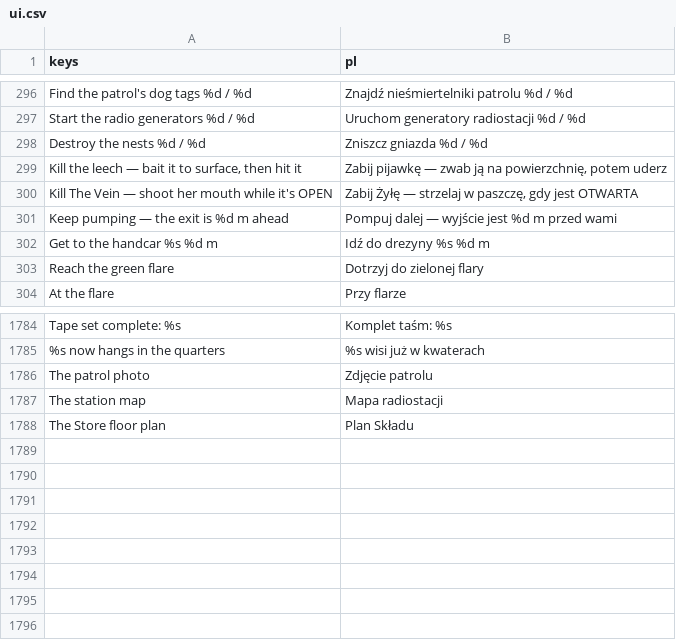
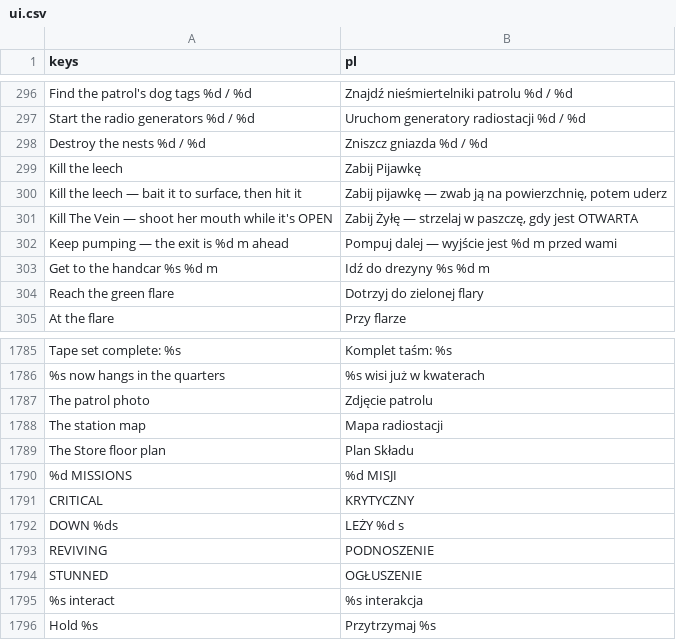
Before and after one commit to ssiwm/gameon, a CSV file: prototype/translations/ui.csv, drawn as a sheet; only a part is shown, gaps mark what is left out; the diff names each change by its address in the sheet, - before the commit and + after, or states it on an @@ line.

```diff
--- a/prototype/translations/ui.csv
+++ b/prototype/translations/ui.csv
+row 299: Kill the leech | Zabij Pijawkę
+row 1790: %d MISSIONS | %d MISJI
+row 1791: CRITICAL | KRYTYCZNY
+row 1792: DOWN %ds | LEŻY %d s
+row 1793: REVIVING | PODNOSZENIE
+row 1794: STUNNED | OGŁUSZENIE
+row 1795: %s interact | %s interakcja
+row 1796: Hold %s | Przytrzymaj %s
```
Also changed, not shown: 9 other files.
